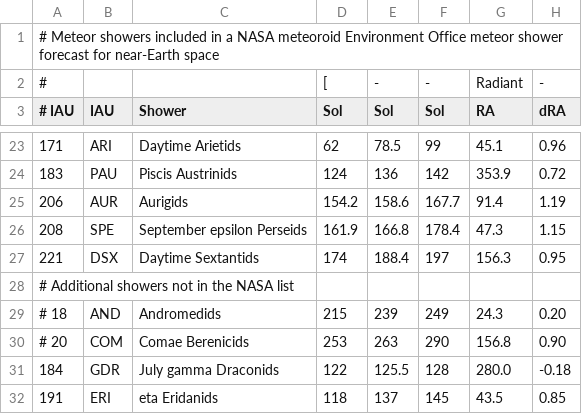
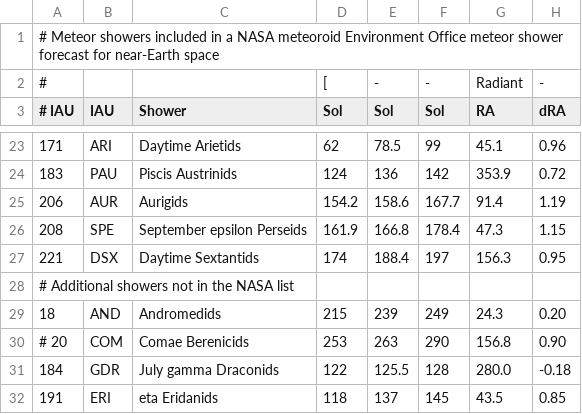
Before and after one commit to CroatianMeteorNetwork/RMS, a CSV file: share/flux_showers.csv, drawn as a sheet; only a part is shown, gaps mark what is left out; the diff names each change by its address in the sheet, - before the commit and + after, or states it on an @@ line.

Commit message:
added andromedids to flux list

```diff
--- a/share/flux_showers.csv
+++ b/share/flux_showers.csv
-A29 (# IAU): # 18
+A29 (# IAU): 18
```
